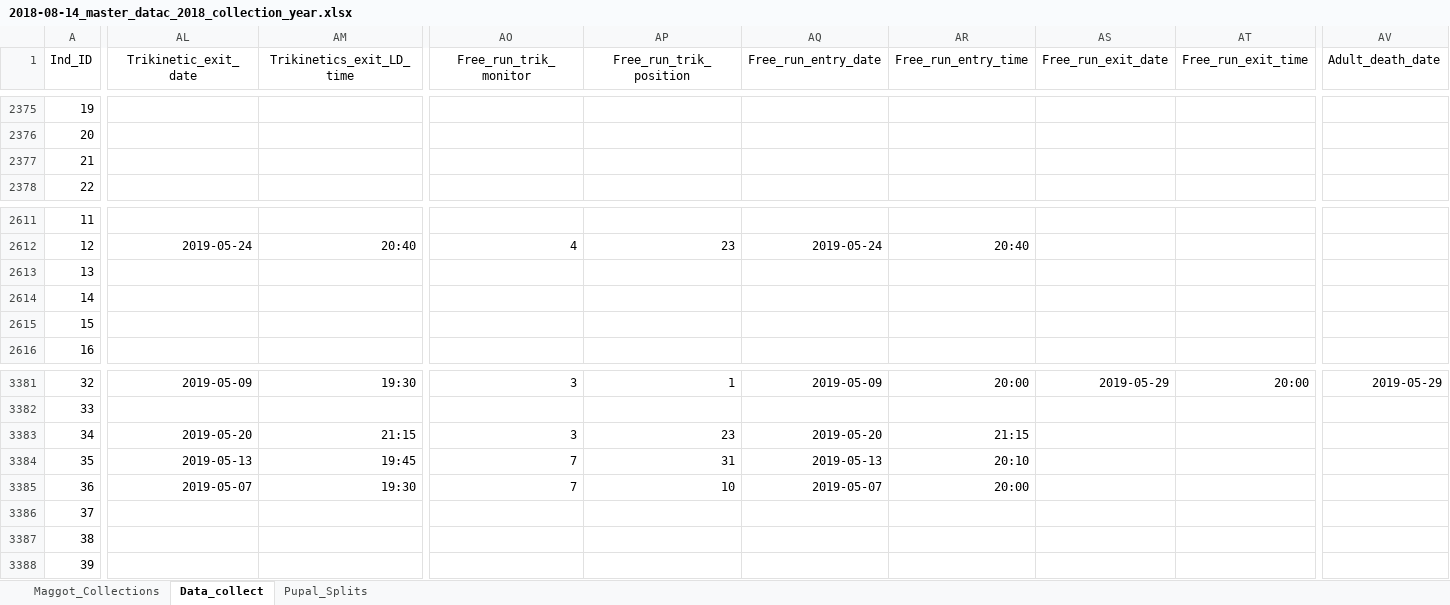
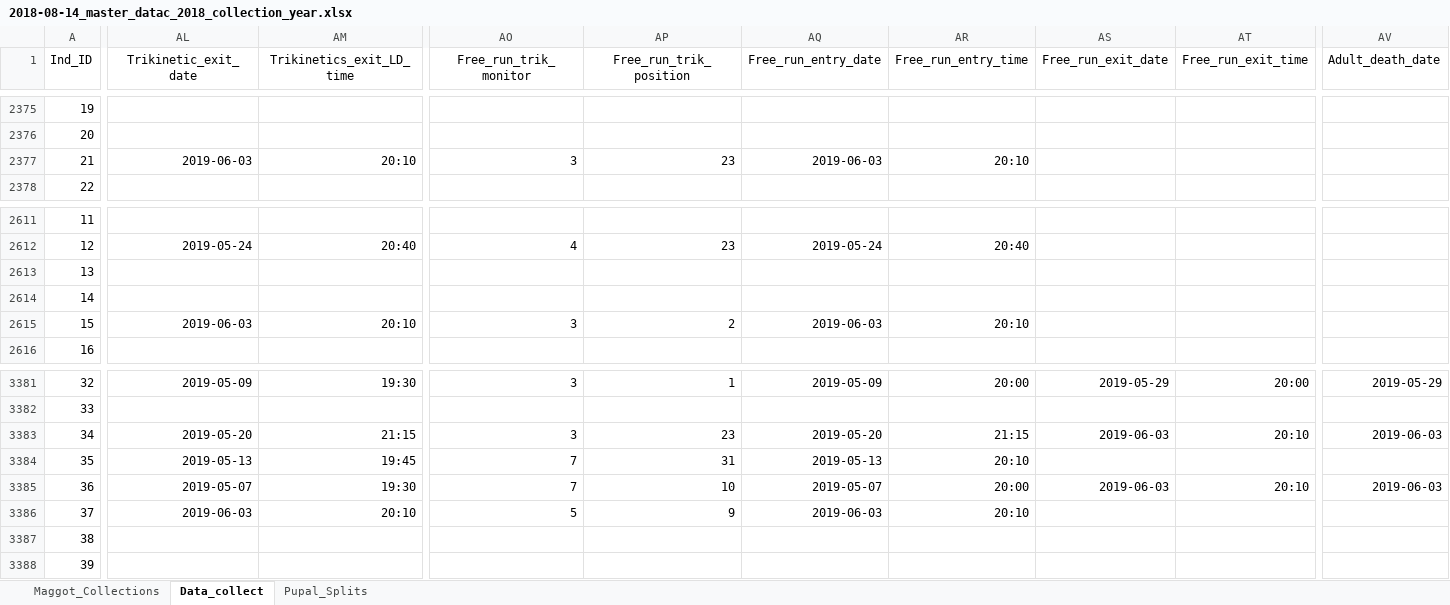
Before and after one commit to adnguyen/Circadian_rhythm_runs_seasonal_timing, an Excel workbook: Data/2018-08-14_master_datac_2018_collection_year.xlsx, sheet Data_collect, drawn as a sheet; only a part is shown, gaps mark what is left out; values as stored, in another font and other column widths than the file's, no borders; the diff covers the shown part only; the diff names each change by its address in the sheet, - before the commit and + after, or states it on an @@ line.

Commit message:
data update 2019-06-04

```diff
--- a/Data/2018-08-14_master_datac_2018_collection_year.xlsx (sheet Data_collect)
+++ b/Data/2018-08-14_master_datac_2018_collection_year.xlsx (sheet Data_collect)
-AL2377 (Trikinetic_exit_date): (empty)
+AL2377 (Trikinetic_exit_date): 2019-06-03
-AM2377 (Trikinetics_exit_LD_time): (empty)
+AM2377 (Trikinetics_exit_LD_time): 20:10
-AO2377 (Free_run_trik_monitor): (empty)
+AO2377 (Free_run_trik_monitor): 3
-AP2377 (Free_run_trik_position): (empty)
+AP2377 (Free_run_trik_position): 23
-AQ2377 (Free_run_entry_date): (empty)
+AQ2377 (Free_run_entry_date): 2019-06-03
-AR2377 (Free_run_entry_time): (empty)
+AR2377 (Free_run_entry_time): 20:10
-AL2615 (Trikinetic_exit_date): (empty)
+AL2615 (Trikinetic_exit_date): 2019-06-03
-AM2615 (Trikinetics_exit_LD_time): (empty)
+AM2615 (Trikinetics_exit_LD_time): 20:10
-AO2615 (Free_run_trik_monitor): (empty)
+AO2615 (Free_run_trik_monitor): 3
-AP2615 (Free_run_trik_position): (empty)
+AP2615 (Free_run_trik_position): 2
-AQ2615 (Free_run_entry_date): (empty)
+AQ2615 (Free_run_entry_date): 2019-06-03
-AR2615 (Free_run_entry_time): (empty)
+AR2615 (Free_run_entry_time): 20:10
-AS3383 (Free_run_exit_date): (empty)
+AS3383 (Free_run_exit_date): 2019-06-03
-AT3383 (Free_run_exit_time): (empty)
+AT3383 (Free_run_exit_time): 20:10
-AV3383 (Adult_death_date): (empty)
+AV3383 (Adult_death_date): 2019-06-03
-AS3385 (Free_run_exit_date): (empty)
+AS3385 (Free_run_exit_date): 2019-06-03
-AT3385 (Free_run_exit_time): (empty)
+AT3385 (Free_run_exit_time): 20:10
-AV3385 (Adult_death_date): (empty)
+AV3385 (Adult_death_date): 2019-06-03
-AL3386 (Trikinetic_exit_date): (empty)
+AL3386 (Trikinetic_exit_date): 2019-06-03
-AM3386 (Trikinetics_exit_LD_time): (empty)
+AM3386 (Trikinetics_exit_LD_time): 20:10
-AO3386 (Free_run_trik_monitor): (empty)
+AO3386 (Free_run_trik_monitor): 5
-AP3386 (Free_run_trik_position): (empty)
+AP3386 (Free_run_trik_position): 9
-AQ3386 (Free_run_entry_date): (empty)
+AQ3386 (Free_run_entry_date): 2019-06-03
-AR3386 (Free_run_entry_time): (empty)
+AR3386 (Free_run_entry_time): 20:10
```
Also changed, not shown: 259 edited cells elsewhere in this sheet, Data/Storage/2018_storage_minus80_information.xlsx, 1 other file.
